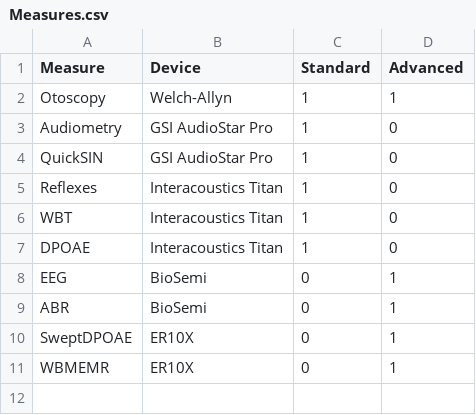
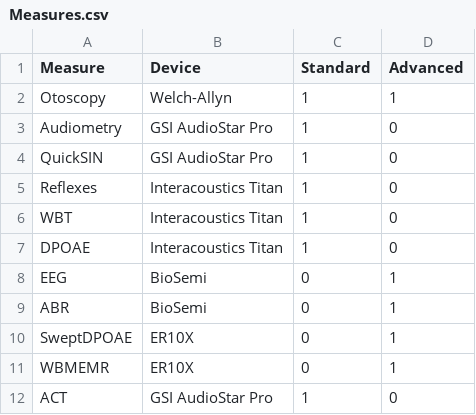
Before and after one commit to ARDCPurdue/ARDC_Analysis, a CSV file: Analysis and Preprocessing/DataSheets/Measures.csv, drawn as a sheet; the diff names each change by its address in the sheet, - before the commit and + after, or states it on an @@ line.

```diff
--- a/Analysis and Preprocessing/DataSheets/Measures.csv
+++ b/Analysis and Preprocessing/DataSheets/Measures.csv
+row 12: ACT | GSI AudioStar Pro | 1 | 0
```
Also changed, not shown: 4 other files.
